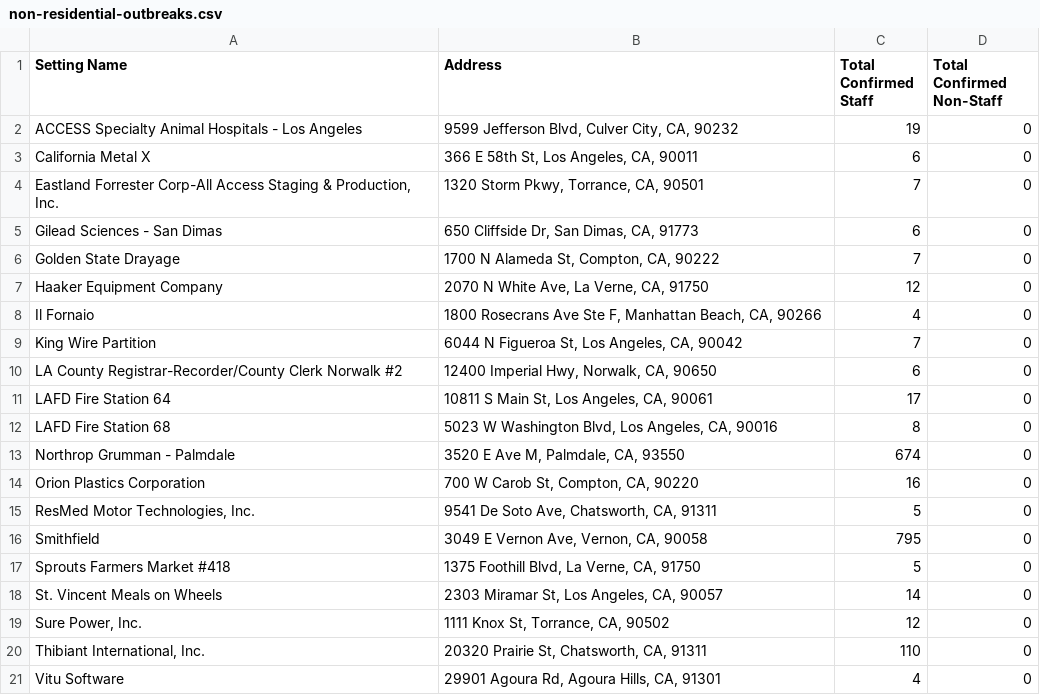
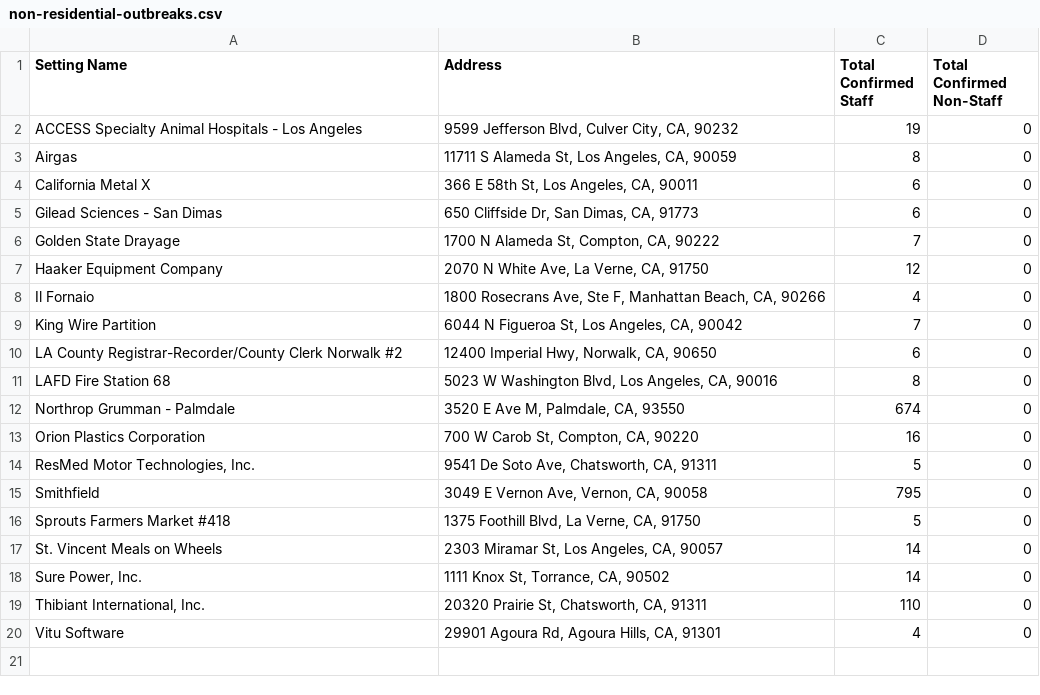
Before and after one commit to xander-hirsch/lac_covid19, a CSV file: docs/live/non-residential-outbreaks.csv, drawn as a sheet.

```diff
--- a/docs/live/non-residential-outbreaks.csv
+++ b/docs/live/non-residential-outbreaks.csv
@@ -2,4 +2,4 @@ Setting Name,Address,Total Confirmed Staff,Total Confirmed Non-Staff
 ACCESS Specialty Animal Hospitals - Los Angeles,"9599 Jefferson Blvd, Culver City, CA, 90232",19,0
+Airgas,"11711 S Alameda St, Los Angeles, CA, 90059",8,0
 California Metal X,"366 E 58th St, Los Angeles, CA, 90011",6,0
-"Eastland Forrester Corp-All Access Staging & Production, Inc.","1320 Storm Pkwy, Torrance, CA, 90501",7,0
 Gilead Sciences - San Dimas,"650 Cliffside Dr, San Dimas, CA, 91773",6,0
@@ -7,6 +7,5 @@ Golden State Drayage,"1700 N Alameda St, Compton, CA, 90222",7,0
 Haaker Equipment Company,"2070 N White Ave, La Verne, CA, 91750",12,0
-Il Fornaio,"1800 Rosecrans Ave Ste F, Manhattan Beach, CA, 90266",4,0
+Il Fornaio,"1800 Rosecrans Ave, Ste F, Manhattan Beach, CA, 90266",4,0
 King Wire Partition,"6044 N Figueroa St, Los Angeles, CA, 90042",7,0
 LA County Registrar-Recorder/County Clerk Norwalk #2,"12400 Imperial Hwy, Norwalk, CA, 90650",6,0
-LAFD Fire Station 64,"10811 S Main St, Los Angeles, CA, 90061",17,0
 LAFD Fire Station 68,"5023 W Washington Blvd, Los Angeles, CA, 90016",8,0
@@ -18,3 +17,3 @@ Sprouts Farmers Market #418,"1375 Foothill Blvd, La Verne, CA, 91750",5,0
 St. Vincent Meals on Wheels,"2303 Miramar St, Los Angeles, CA, 90057",14,0
-"Sure Power, Inc.","1111 Knox St, Torrance, CA, 90502",12,0
+"Sure Power, Inc.","1111 Knox St, Torrance, CA, 90502",14,0
 "Thibiant International, Inc.","20320 Prairie St, Chatsworth, CA, 91311",110,0
```
Also changed, not shown: docs/live/homeless-outbreaks.csv, docs/live/residential-outbreaks.csv, 11 other files.
